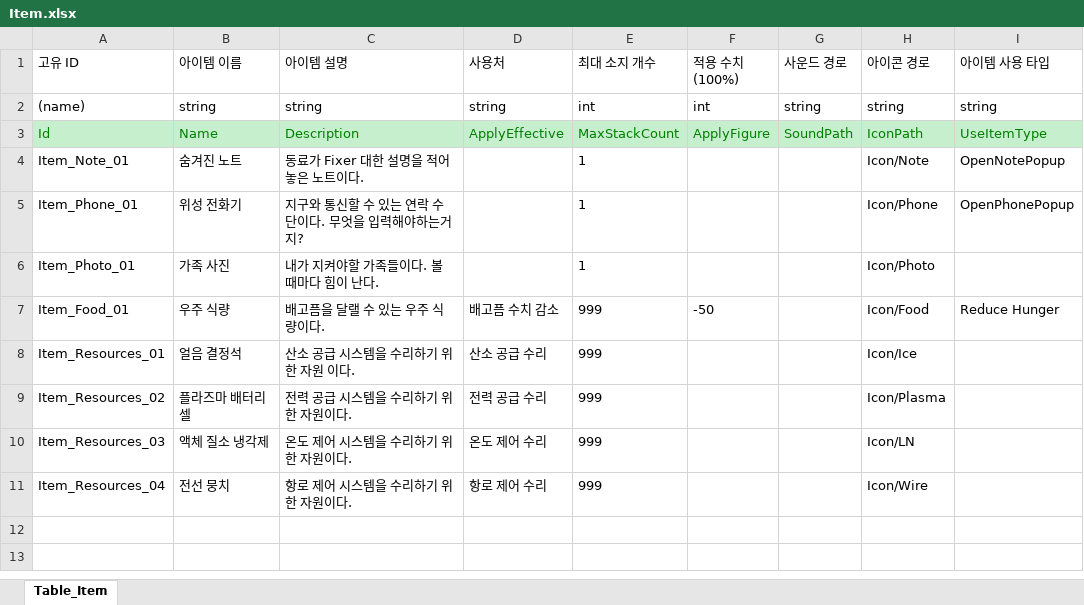
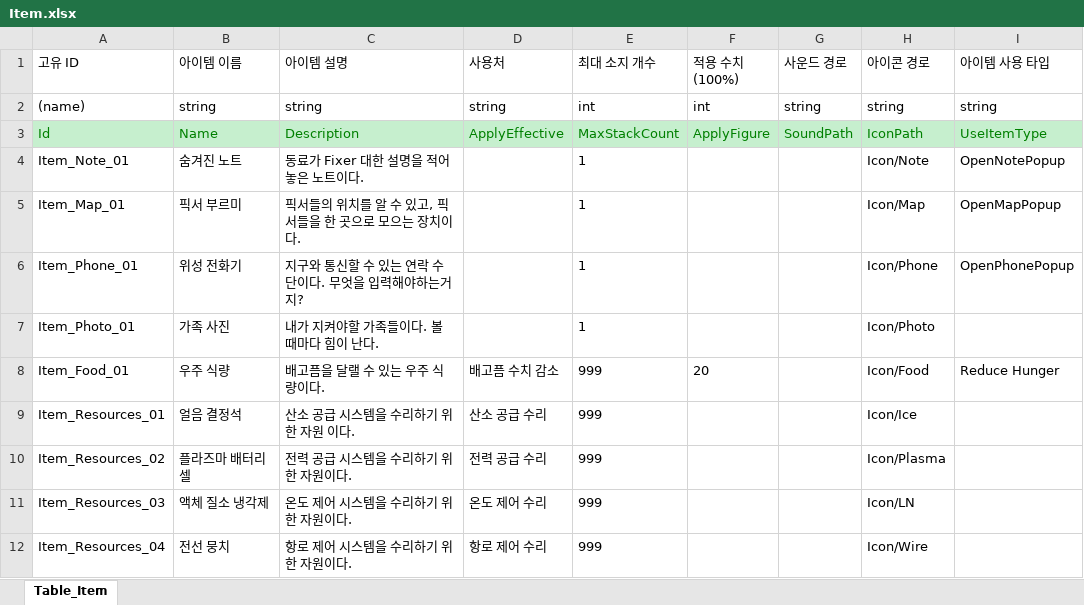
Before and after one commit to SonghaCH/SunnyHoGaming, an Excel workbook: JsonConverter/ExcelFiles/Item.xlsx, sheet Table_Item, drawn as a sheet; values as stored, in another font and other column widths than the file's, no borders; addresses are those after the commit; the diff names each change by its address in the sheet, - before the commit and + after, or states it on an @@ line.

```diff
--- a/JsonConverter/ExcelFiles/Item.xlsx (sheet Table_Item)
+++ b/JsonConverter/ExcelFiles/Item.xlsx (sheet Table_Item)
+row 5: Item_Map_01 | 픽서 부르미 | 픽서들의 위치를 알 수 있고, 픽서들을 한 곳으로 모으는 장치이다. |  | 1 |  |  | Icon/Map | OpenMapPopup
-F8 (적용 수치(100%)): -50
+F8 (적용 수치(100%)): 20
```
Also changed, not shown: 14 other files.
